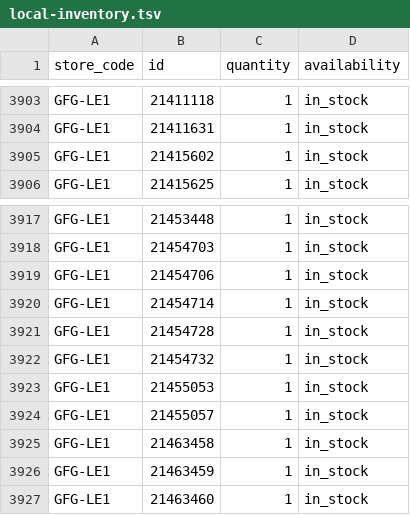
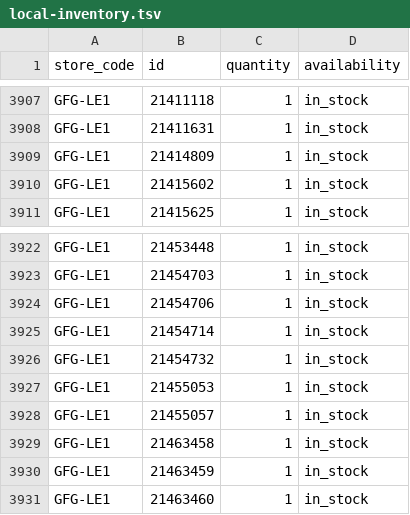
Before and after one commit to Geekmagic1983/gfg-local-inventory, a TSV file: docs/local-inventory.tsv, drawn as a sheet; only a part is shown, gaps mark what is left out; the diff covers the shown part only.

```diff
--- a/docs/local-inventory.tsv
+++ b/docs/local-inventory.tsv
@@ -3904,2 +3908,3 @@ GFG-LE1	21411118	1	in_stock
 GFG-LE1	21411631	1	in_stock
+GFG-LE1	21414809	1	in_stock
 GFG-LE1	21415602	1	in_stock
@@ -3920,3 +3925,2 @@ GFG-LE1	21454706	1	in_stock
 GFG-LE1	21454714	1	in_stock
-GFG-LE1	21454728	1	in_stock
 GFG-LE1	21454732	1	in_stock
```
Also changed, not shown: 5 added rows and 1 removed row elsewhere in this file.
